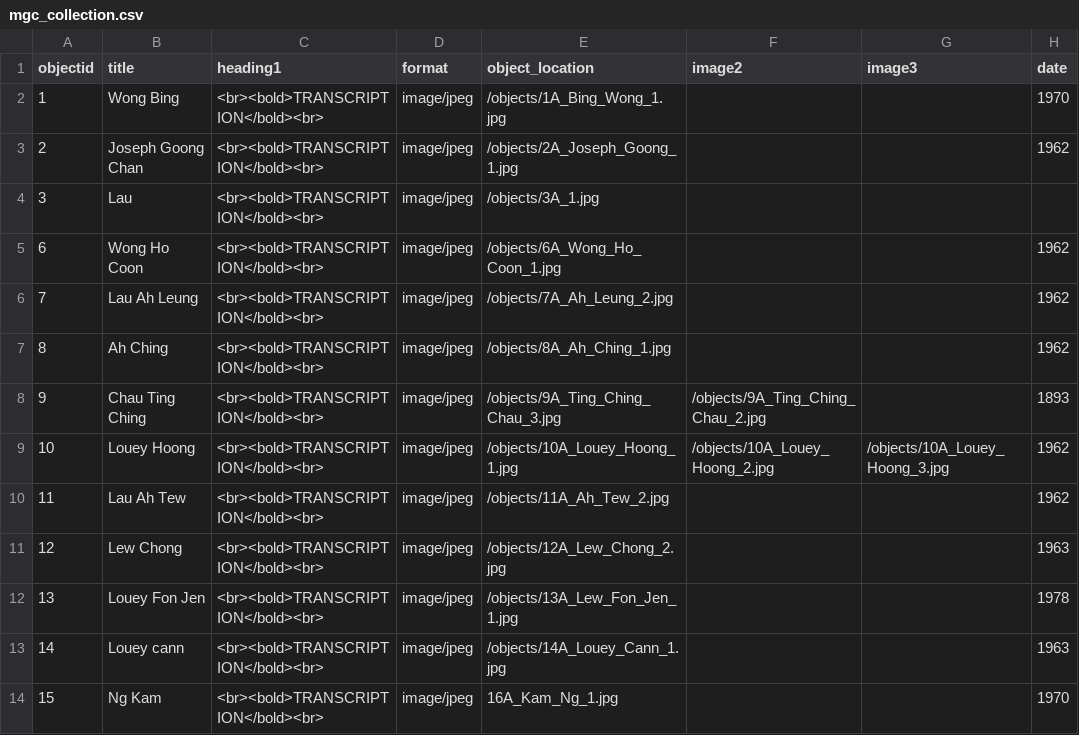
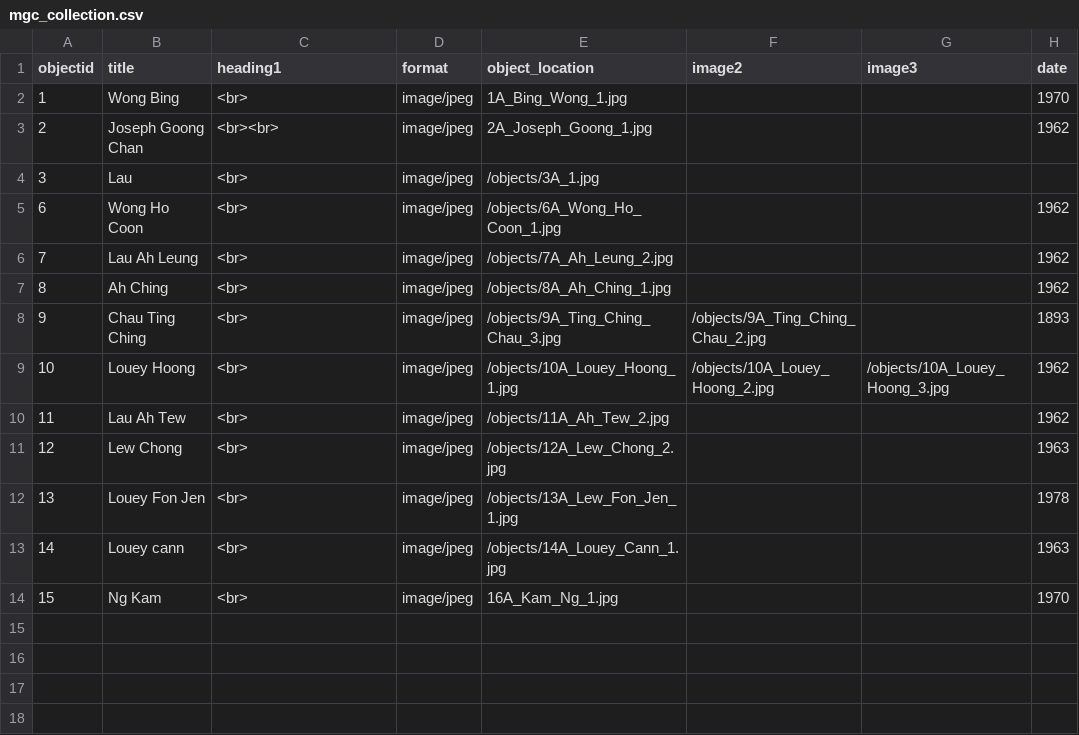
Before and after one commit to mrgamhong/mgc, a CSV file: _data/mgc_collection.csv, drawn as a sheet; only a part is shown; the diff names each change by its address in the sheet, - before the commit and + after, or states it on an @@ line.

Commit message:
Add files via upload

```diff
--- a/_data/mgc_collection.csv
+++ b/_data/mgc_collection.csv
-C2 (heading1): <br><bold>TRANSCRIPTION</bold><br>
+C2 (heading1): <br>
-E2 (object_location): /objects/1A_Bing_Wong_1.jpg
+E2 (object_location): 1A_Bing_Wong_1.jpg
-C3 (heading1): <br><bold>TRANSCRIPTION</bold><br>
+C3 (heading1): <br><br>
-E3 (object_location): /objects/2A_Joseph_Goong_1.jpg
+E3 (object_location): 2A_Joseph_Goong_1.jpg
-C4:C14 (heading1): <br><bold>TRANSCRIPTION</bold><br>
+C4:C14 (heading1): <br>
```
